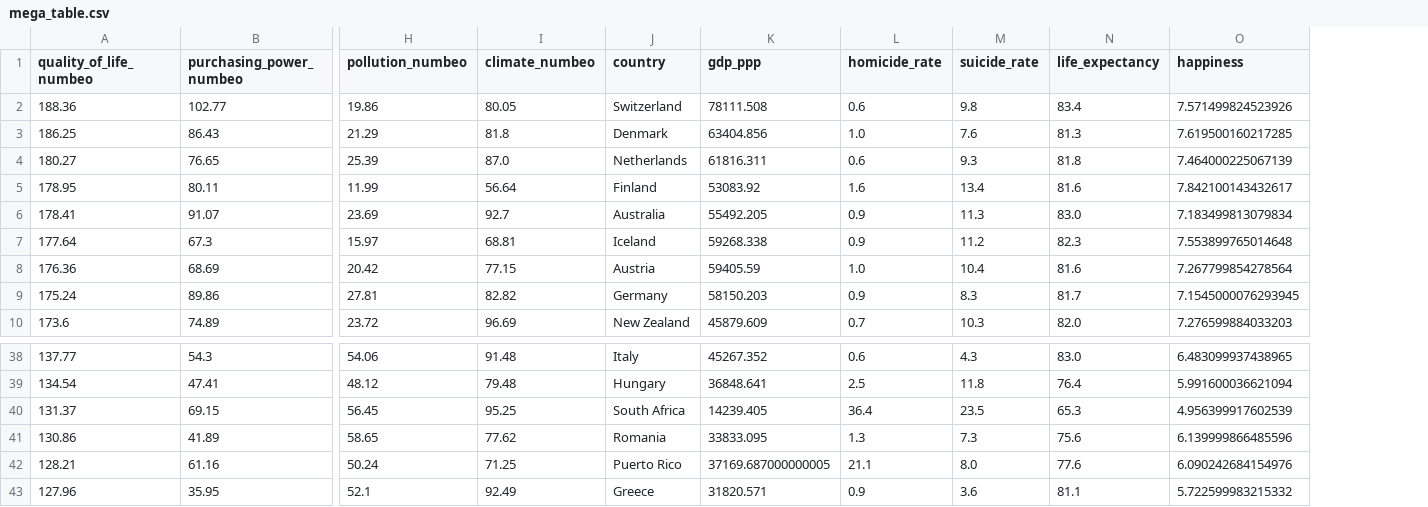
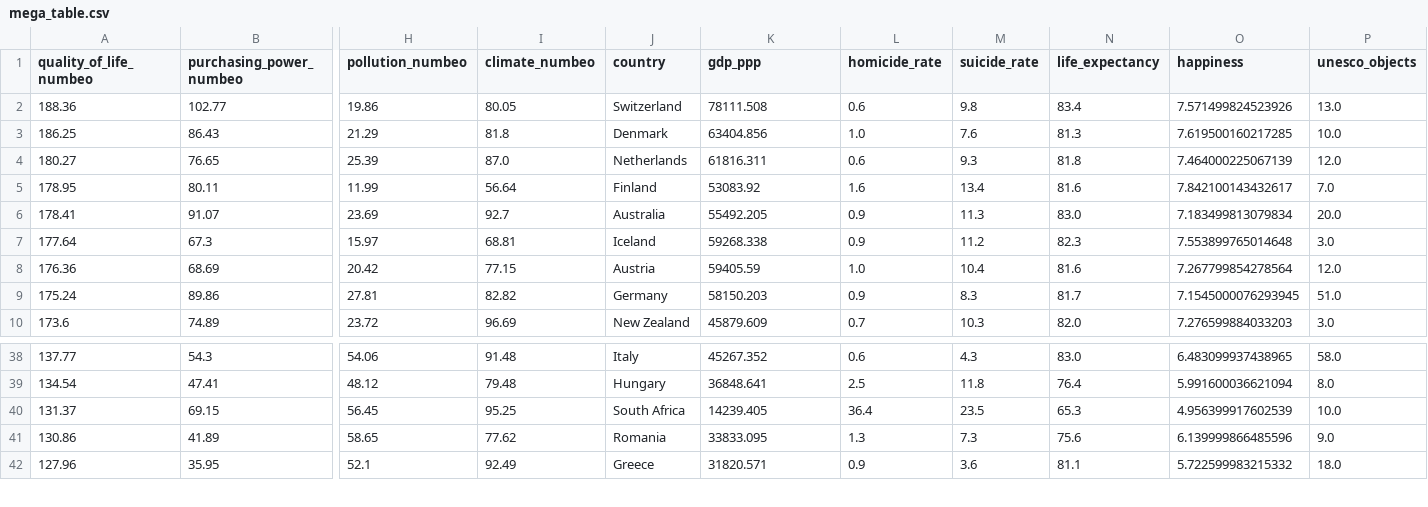
Before and after one commit to PVGorshenin/country_comparison, a CSV file: data/result/mega_table.csv, drawn as a sheet; only a part is shown, gaps mark what is left out; removed rows and columns are numbered as before the commit, all else as after; rows hold the shown columns only; the diff names each change by its address in the sheet, - before the commit and + after, or states it on an @@ line.

```diff
--- a/data/result/mega_table.csv
+++ b/data/result/mega_table.csv
+column P (unesco_objects), rows 2-10: 13.0 | 10.0 | 12.0 | 7.0 | 20.0 | 3.0 | 12.0 | 51.0 | 3.0; rows 38-42: 58.0 | 8.0 | 10.0 | 9.0 | 18.0
-row 42: 128.21 | 61.16 | 50.24 | 71.25 | Puerto Rico | 37169.687000000005 | 21.1 | 8.0 | 77.6 | 6.090242684154976
```
Also changed, not shown: data/result/final_standings.csv, source_lst.csv, 2 other files.
